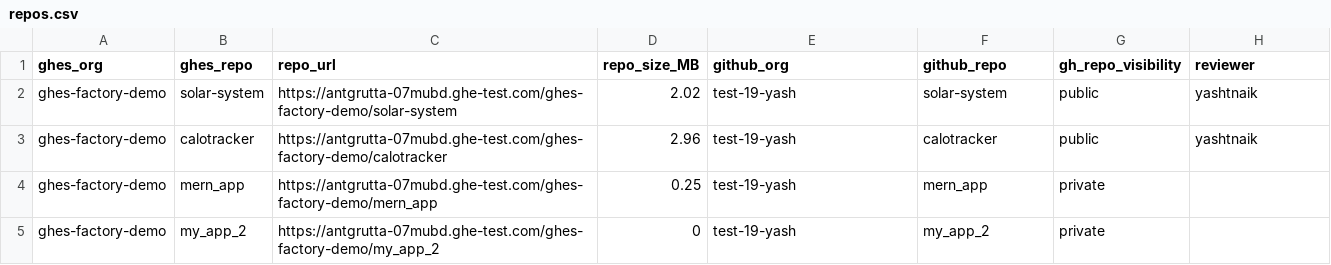
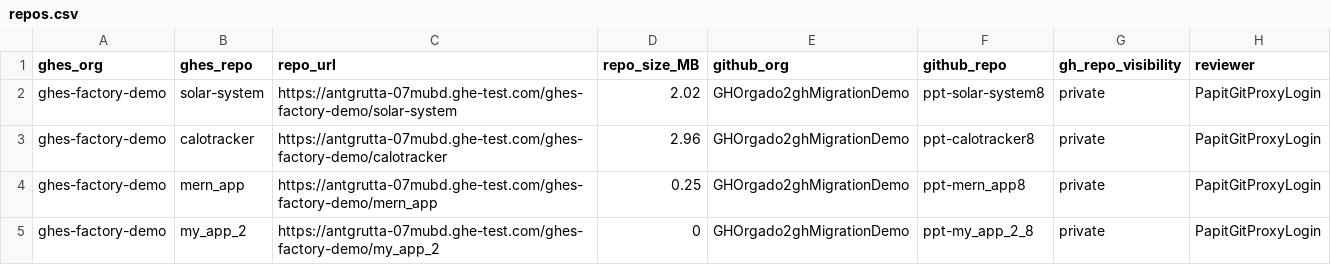
Before and after one commit to ghecdemo/GHES-GHEC-, a CSV file: repos.csv, drawn as a sheet.

Commit message:
Update config file

```diff
--- a/repos.csv
+++ b/repos.csv
@@ -1,5 +1,5 @@
 ghes_org,ghes_repo,repo_url,repo_size_MB,github_org,github_repo,gh_repo_visibility,reviewer
-ghes-factory-demo,solar-system,https://antgrutta-07mubd.ghe-test.com/ghes-factory-demo/solar-system,2.02,test-19-yash,solar-system,public,yashtnaik
-ghes-factory-demo,calotracker,https://antgrutta-07mubd.ghe-test.com/ghes-factory-demo/calotracker,2.96,test-19-yash,calotracker,public,yashtnaik
-ghes-factory-demo,mern_app,https://antgrutta-07mubd.ghe-test.com/ghes-factory-demo/mern_app,0.25,test-19-yash,mern_app,private
-ghes-factory-demo,my_app_2,https://antgrutta-07mubd.ghe-test.com/ghes-factory-demo/my_app_2,0,test-19-yash,my_app_2,private
+ghes-factory-demo,solar-system,https://antgrutta-07mubd.ghe-test.com/ghes-factory-demo/solar-system,2.02,GHOrgado2ghMigrationDemo,ppt-solar-system8,private,PapitGitProxyLogin
+ghes-factory-demo,calotracker,https://antgrutta-07mubd.ghe-test.com/ghes-factory-demo/calotracker,2.96,GHOrgado2ghMigrationDemo,ppt-calotracker8,private,PapitGitProxyLogin
+ghes-factory-demo,mern_app,https://antgrutta-07mubd.ghe-test.com/ghes-factory-demo/mern_app,0.25,GHOrgado2ghMigrationDemo,ppt-mern_app8,private,PapitGitProxyLogin
+ghes-factory-demo,my_app_2,https://antgrutta-07mubd.ghe-test.com/ghes-factory-demo/my_app_2,0,GHOrgado2ghMigrationDemo,ppt-my_app_2_8,private,PapitGitProxyLogin
```
